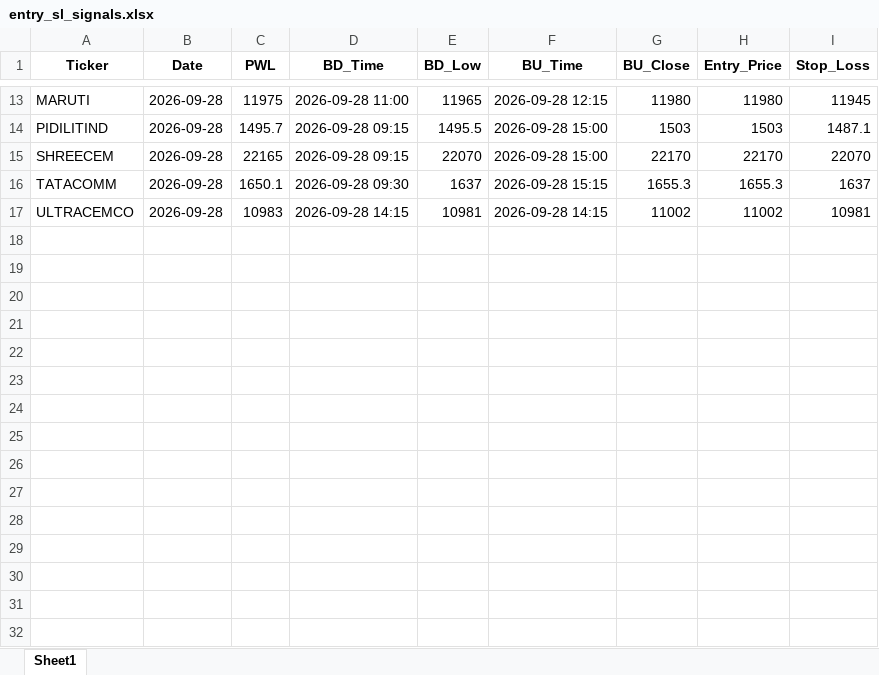
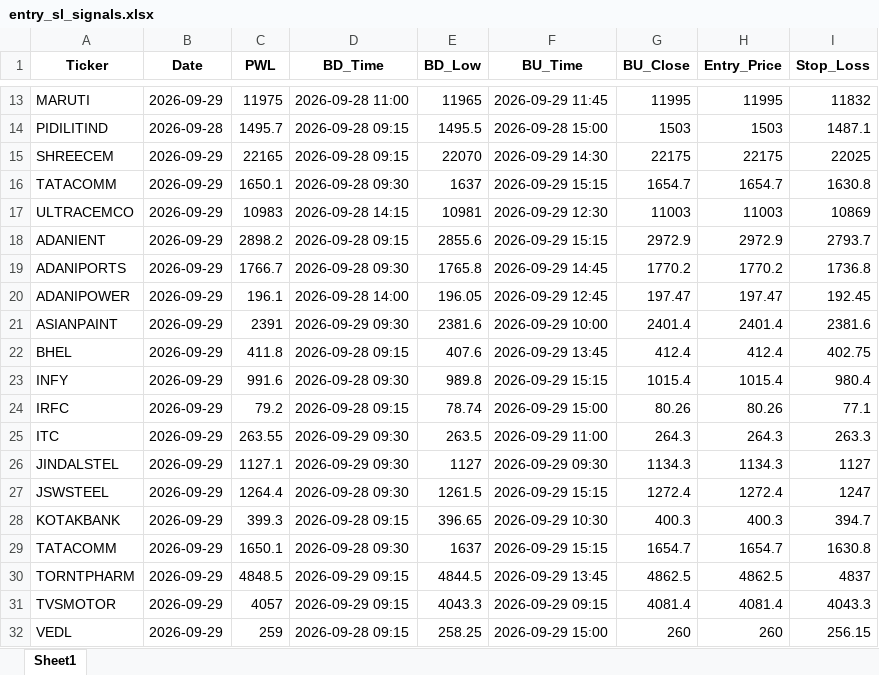
Before and after one commit to chandancv62-mtf/telegram-notifier, an Excel workbook: data/entry_sl_signals.xlsx, sheet Sheet1, drawn as a sheet; only a part is shown, gaps mark what is left out; values as stored, in another font and other column widths than the file's, no borders; the diff covers the shown part only; the diff names each change by its address in the sheet, - before the commit and + after, or states it on an @@ line.

```diff
--- a/data/entry_sl_signals.xlsx (sheet Sheet1)
+++ b/data/entry_sl_signals.xlsx (sheet Sheet1)
-B13 (Date): 2026-09-28
+B13 (Date): 2026-09-29
-F13 (BU_Time): 2026-09-28 12:15
+F13 (BU_Time): 2026-09-29 11:45
-G13 (BU_Close): 11980
+G13 (BU_Close): 11995
-H13 (Entry_Price): 11980
+H13 (Entry_Price): 11995
-I13 (Stop_Loss): 11945
+I13 (Stop_Loss): 11832
-B15:B17 (Date): 2026-09-28
+B15:B17 (Date): 2026-09-29
-F15 (BU_Time): 2026-09-28 15:00
+F15 (BU_Time): 2026-09-29 14:30
-G15 (BU_Close): 22170
+G15 (BU_Close): 22175
-H15 (Entry_Price): 22170
+H15 (Entry_Price): 22175
-I15 (Stop_Loss): 22070
+I15 (Stop_Loss): 22025
-F16 (BU_Time): 2026-09-28 15:15
+F16 (BU_Time): 2026-09-29 15:15
-G16 (BU_Close): 1655.3
+G16 (BU_Close): 1654.7
-H16 (Entry_Price): 1655.3
+H16 (Entry_Price): 1654.7
-I16 (Stop_Loss): 1637
+I16 (Stop_Loss): 1630.8
-F17 (BU_Time): 2026-09-28 14:15
+F17 (BU_Time): 2026-09-29 12:30
-G17 (BU_Close): 11002
+G17 (BU_Close): 11003
-H17 (Entry_Price): 11002
+H17 (Entry_Price): 11003
-I17 (Stop_Loss): 10981
+I17 (Stop_Loss): 10869
+row 18: ADANIENT | 2026-09-29 | 2898.2 | 2026-09-28 09:15 | 2855.6 | 2026-09-29 15:15 | 2972.9 | 2972.9 | 2793.7
+row 19: ADANIPORTS | 2026-09-29 | 1766.7 | 2026-09-28 09:30 | 1765.8 | 2026-09-29 14:45 | 1770.2 | 1770.2 | 1736.8
+row 20: ADANIPOWER | 2026-09-29 | 196.1 | 2026-09-28 14:00 | 196.05 | 2026-09-29 12:45 | 197.47 | 197.47 | 192.45
+row 21: ASIANPAINT | 2026-09-29 | 2391 | 2026-09-29 09:30 | 2381.6 | 2026-09-29 10:00 | 2401.4 | 2401.4 | 2381.6
+row 22: BHEL | 2026-09-29 | 411.8 | 2026-09-28 09:15 | 407.6 | 2026-09-29 13:45 | 412.4 | 412.4 | 402.75
+row 23: INFY | 2026-09-29 | 991.6 | 2026-09-28 09:30 | 989.8 | 2026-09-29 15:15 | 1015.4 | 1015.4 | 980.4
+row 24: IRFC | 2026-09-29 | 79.2 | 2026-09-28 09:15 | 78.74 | 2026-09-29 15:00 | 80.26 | 80.26 | 77.1
+row 25: ITC | 2026-09-29 | 263.55 | 2026-09-29 09:30 | 263.5 | 2026-09-29 11:00 | 264.3 | 264.3 | 263.3
+row 26: JINDALSTEL | 2026-09-29 | 1127.1 | 2026-09-29 09:30 | 1127 | 2026-09-29 09:30 | 1134.3 | 1134.3 | 1127
+row 27: JSWSTEEL | 2026-09-29 | 1264.4 | 2026-09-28 09:30 | 1261.5 | 2026-09-29 15:15 | 1272.4 | 1272.4 | 1247
+row 28: KOTAKBANK | 2026-09-29 | 399.3 | 2026-09-28 09:15 | 396.65 | 2026-09-29 10:30 | 400.3 | 400.3 | 394.7
+row 29: TATACOMM | 2026-09-29 | 1650.1 | 2026-09-28 09:30 | 1637 | 2026-09-29 15:15 | 1654.7 | 1654.7 | 1630.8
+row 30: TORNTPHARM | 2026-09-29 | 4848.5 | 2026-09-29 09:15 | 4844.5 | 2026-09-29 13:45 | 4862.5 | 4862.5 | 4837
+row 31: TVSMOTOR | 2026-09-29 | 4057 | 2026-09-29 09:15 | 4043.3 | 2026-09-29 09:15 | 4081.4 | 4081.4 | 4043.3
+row 32: VEDL | 2026-09-29 | 259 | 2026-09-28 09:15 | 258.25 | 2026-09-29 15:00 | 260 | 260 | 256.15
```
Also changed, not shown: 30 edited cells elsewhere in this sheet, data/trade_tracker_results.xlsx, data/weekly_final_trading_signals.xlsx, 1 other file.
